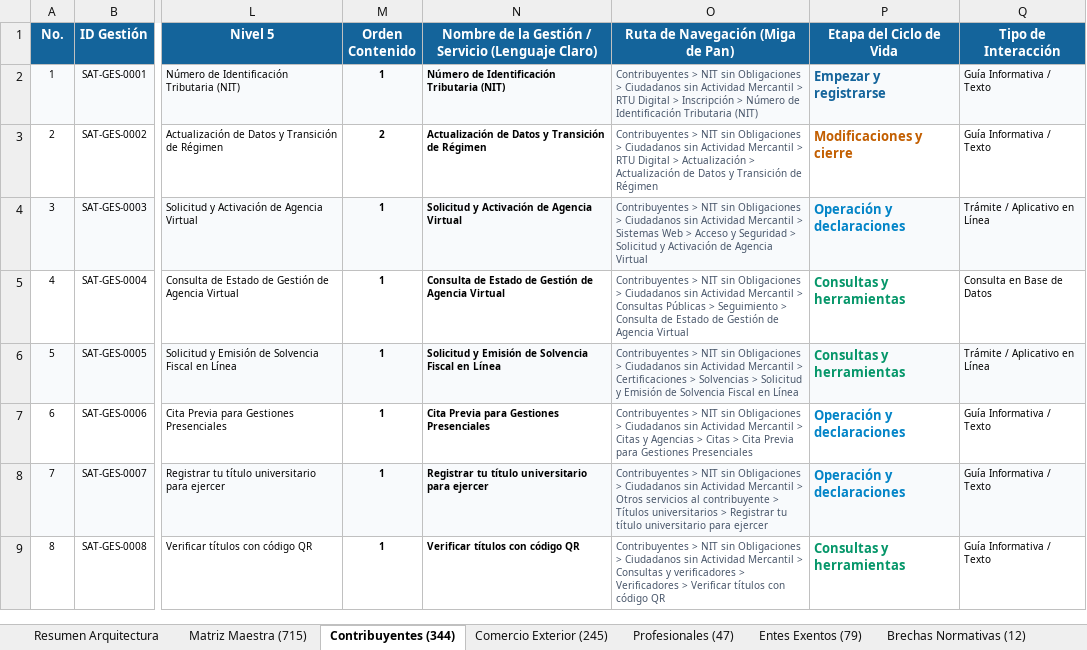
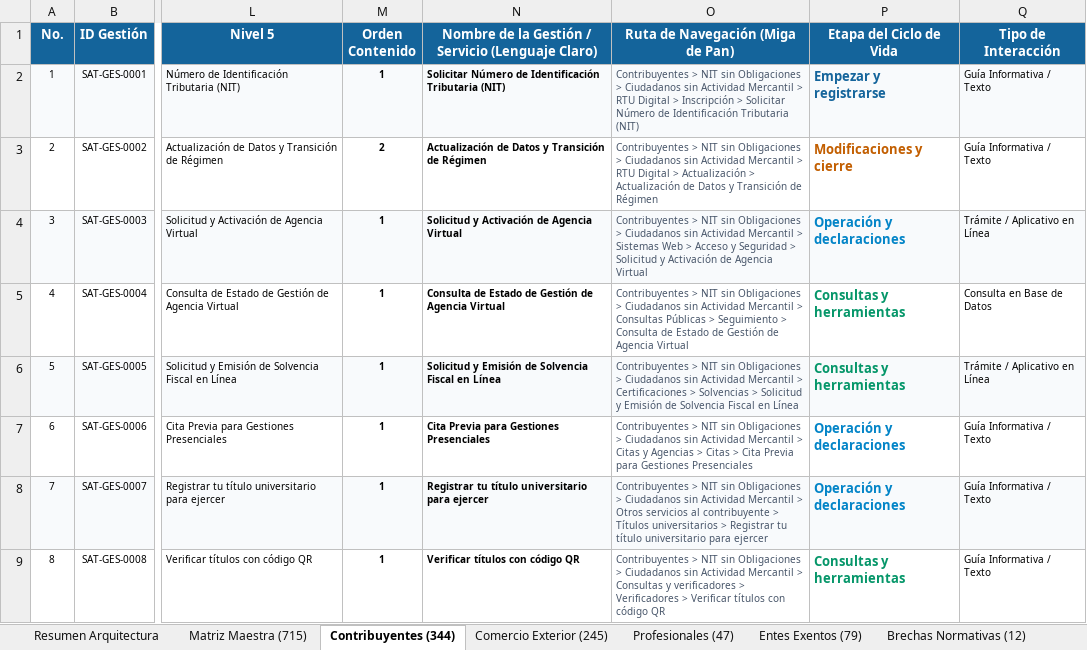
Before and after one commit to elKevin24/SAT, an Excel workbook: docs/fuentes-datos/02_archivos_producto_entregables/Estructura_Final_Contenido_Portal_SAT_Actualizado.xlsx, sheet Contribuyentes (344), drawn as a sheet; only a part is shown, gaps mark what is left out; values as stored, in another font and other column widths than the file's, no borders; the diff names each change by its address in the sheet, - before the commit and + after, or states it on an @@ line.

Commit message:
refactor(ia): auditar contribuyentes y estandarizar titulo Solicitar NIT (SAT-GES-0001)

```diff
--- a/docs/fuentes-datos/02_archivos_producto_entregables/Estructura_Final_Contenido_Portal_SAT_Actualizado.xlsx (sheet Contribuyentes (344))
+++ b/docs/fuentes-datos/02_archivos_producto_entregables/Estructura_Final_Contenido_Portal_SAT_Actualizado.xlsx (sheet Contribuyentes (344))
-N2: Número de…
+N2: Solicitar Número de…
-O2 (Ruta de Navegación (Miga de Pan)): …Inscripción > Número de…
+O2 (Ruta de Navegación (Miga de Pan)): …Inscripción > Solicitar Número de…
```
Also changed, not shown: sheet Matriz Maestra (715), docs/fuentes-datos/02_archivos_producto_entregables/Catalogo_Contenidos_Unicos_Portal_SAT.xlsx, 3 other files.
